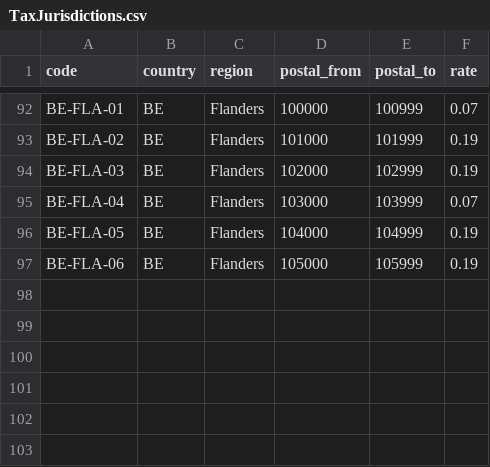
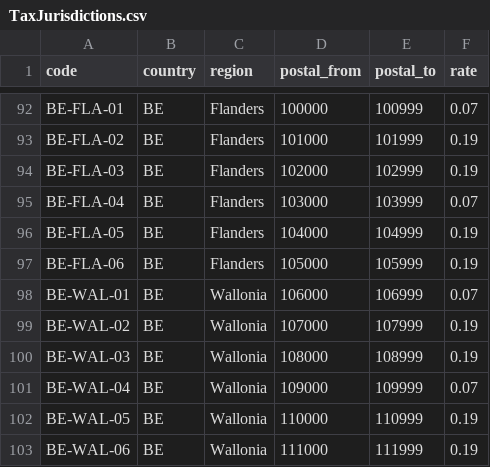
Before and after one commit to aidmsu/performance-anomalies, a CSV file: src/Storefront/Resources/TaxJurisdictions.csv, drawn as a sheet; only a part is shown, gaps mark what is left out.

```diff
--- a/src/Storefront/Resources/TaxJurisdictions.csv
+++ b/src/Storefront/Resources/TaxJurisdictions.csv
@@ -97 +97,7 @@ BE-FLA-05,BE,Flanders,104000,104999,0.19
 BE-FLA-06,BE,Flanders,105000,105999,0.19
+BE-WAL-01,BE,Wallonia,106000,106999,0.07
+BE-WAL-02,BE,Wallonia,107000,107999,0.19
+BE-WAL-03,BE,Wallonia,108000,108999,0.19
+BE-WAL-04,BE,Wallonia,109000,109999,0.07
+BE-WAL-05,BE,Wallonia,110000,110999,0.19
+BE-WAL-06,BE,Wallonia,111000,111999,0.19
```
Also changed, not shown: 1 other file.
